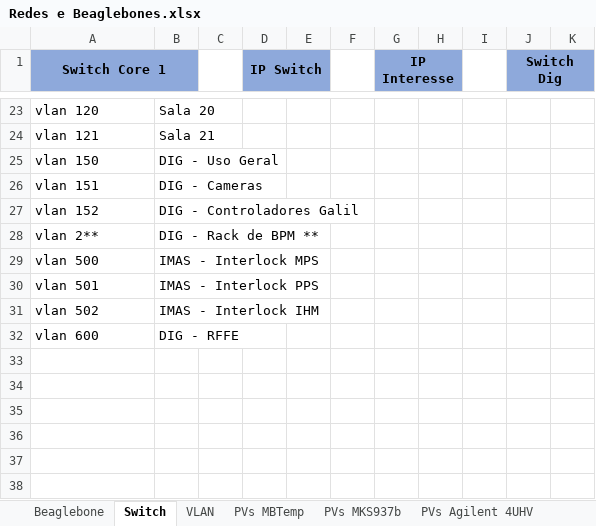
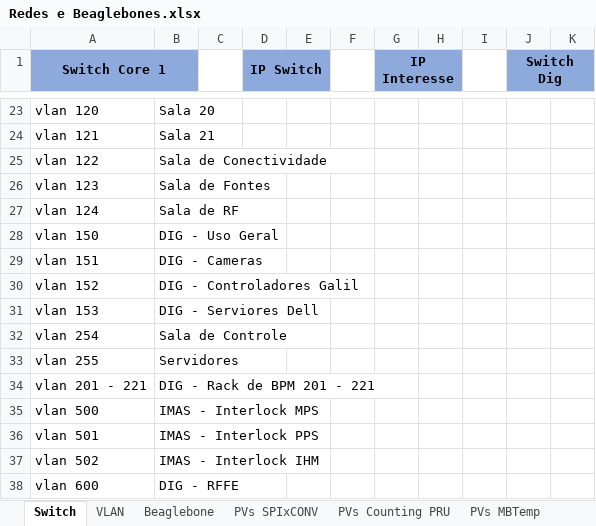
Before and after one commit to lnls-sirius/streamdevice-ioc, an Excel workbook: common/Redes e Beaglebones.xlsx, sheet Switch, drawn as a sheet; only a part is shown, gaps mark what is left out; values as stored, in another font and other column widths than the file's, no borders; removed rows and columns are numbered as before the commit, all else as after; the diff names each change by its address in the sheet, - before the commit and + after, or states it on an @@ line.

```diff
--- a/common/Redes e Beaglebones.xlsx (sheet Switch)
+++ b/common/Redes e Beaglebones.xlsx (sheet Switch)
+sheet tab: PVs SPIxCONV
@@ sheet tab order changed: Switch | VLAN | Beaglebone | PVs SPIxCONV | PVs Counting PRU | PVs MBTemp @@
+row 25: vlan 122 | Sala de Conectividade
+row 26: vlan 123 | Sala de Fontes
+row 27: vlan 124 | Sala de RF
-row 28: vlan 2** | DIG - Rack de BPM **
+row 31: vlan 153 | DIG - Serviores Dell
+row 32: vlan 254 | Sala de Controle
+row 33: vlan 255 | Servidores
+row 34: vlan 201 - 221 | DIG - Rack de BPM 201 - 221
```
Also changed, not shown: sheet Beaglebone, sheet PVs MKS937b, formulas that keep their value, 10 other files.
